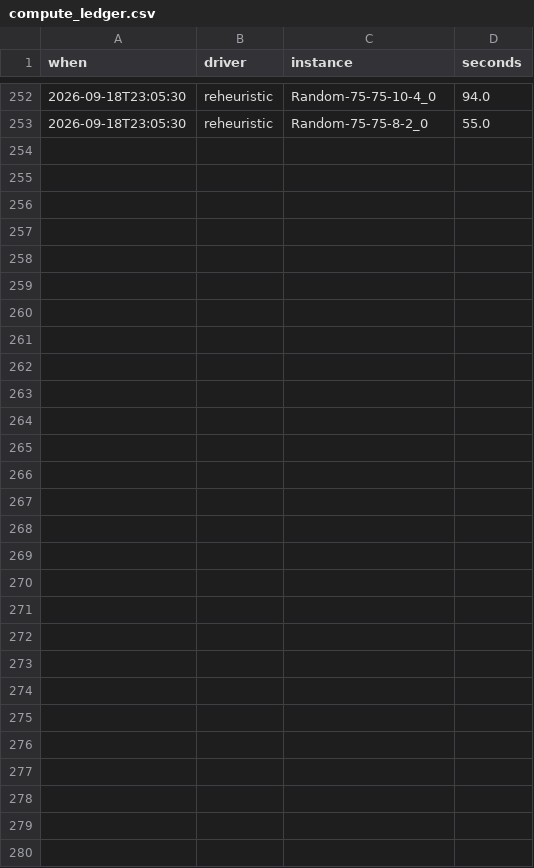
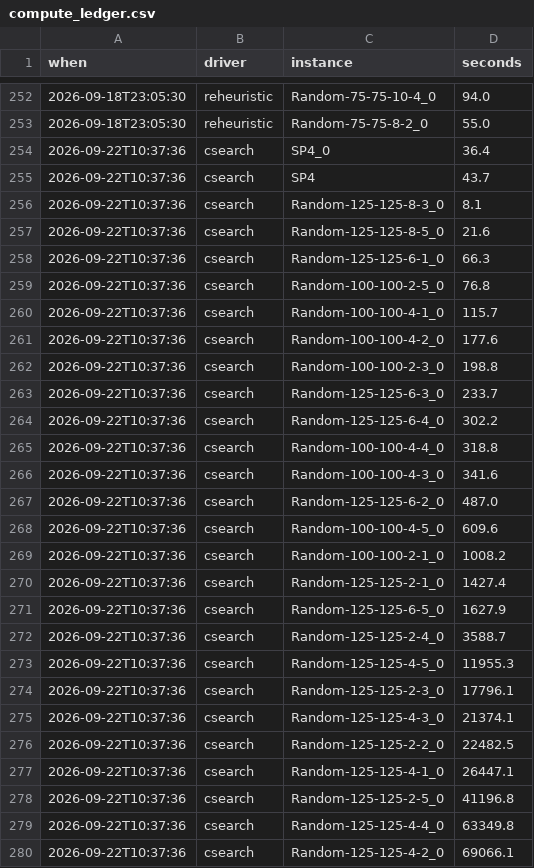
Before and after one commit to Alex-Linhares/MOSP_trough_SAT, a CSV file: benchmarks/results/compute_ledger.csv, drawn as a sheet; only a part is shown, gaps mark what is left out.

```diff
--- a/benchmarks/results/compute_ledger.csv
+++ b/benchmarks/results/compute_ledger.csv
@@ -253 +253,28 @@ when,driver,instance,seconds
 2026-09-18T23:05:30,reheuristic,Random-75-75-8-2_0,55.0
+2026-09-22T10:37:36,csearch,SP4_0,36.4
+2026-09-22T10:37:36,csearch,SP4,43.7
+2026-09-22T10:37:36,csearch,Random-125-125-8-3_0,8.1
+2026-09-22T10:37:36,csearch,Random-125-125-8-5_0,21.6
+2026-09-22T10:37:36,csearch,Random-125-125-6-1_0,66.3
+2026-09-22T10:37:36,csearch,Random-100-100-2-5_0,76.8
+2026-09-22T10:37:36,csearch,Random-100-100-4-1_0,115.7
+2026-09-22T10:37:36,csearch,Random-100-100-4-2_0,177.6
+2026-09-22T10:37:36,csearch,Random-100-100-2-3_0,198.8
+2026-09-22T10:37:36,csearch,Random-125-125-6-3_0,233.7
+2026-09-22T10:37:36,csearch,Random-125-125-6-4_0,302.2
+2026-09-22T10:37:36,csearch,Random-100-100-4-4_0,318.8
+2026-09-22T10:37:36,csearch,Random-100-100-4-3_0,341.6
+2026-09-22T10:37:36,csearch,Random-125-125-6-2_0,487.0
+2026-09-22T10:37:36,csearch,Random-100-100-4-5_0,609.6
+2026-09-22T10:37:36,csearch,Random-100-100-2-1_0,1008.2
+2026-09-22T10:37:36,csearch,Random-125-125-2-1_0,1427.4
+2026-09-22T10:37:36,csearch,Random-125-125-6-5_0,1627.9
+2026-09-22T10:37:36,csearch,Random-125-125-2-4_0,3588.7
+2026-09-22T10:37:36,csearch,Random-125-125-4-5_0,11955.3
+2026-09-22T10:37:36,csearch,Random-125-125-2-3_0,17796.1
+2026-09-22T10:37:36,csearch,Random-125-125-4-3_0,21374.1
+2026-09-22T10:37:36,csearch,Random-125-125-2-2_0,22482.5
+2026-09-22T10:37:36,csearch,Random-125-125-4-1_0,26447.1
+2026-09-22T10:37:36,csearch,Random-125-125-2-5_0,41196.8
+2026-09-22T10:37:36,csearch,Random-125-125-4-4_0,63349.8
+2026-09-22T10:37:36,csearch,Random-125-125-4-2_0,69066.1
```
Also changed, not shown: 9 other files.
